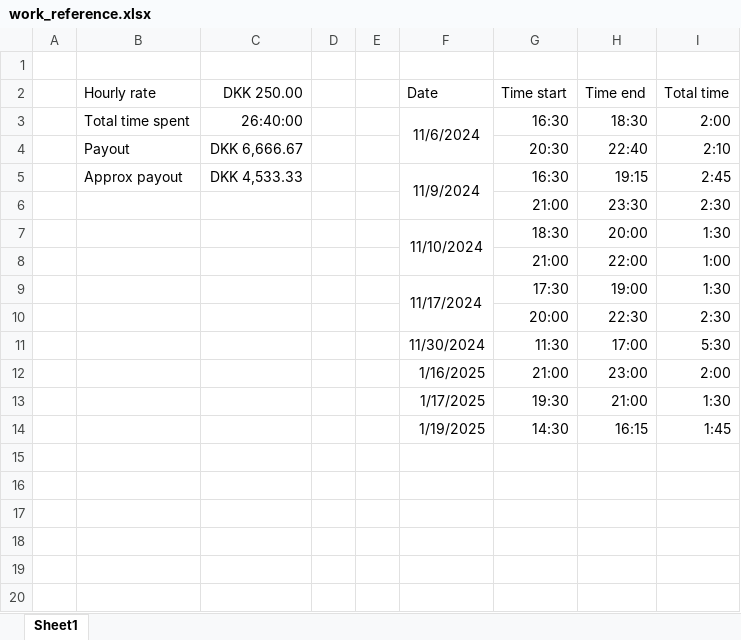
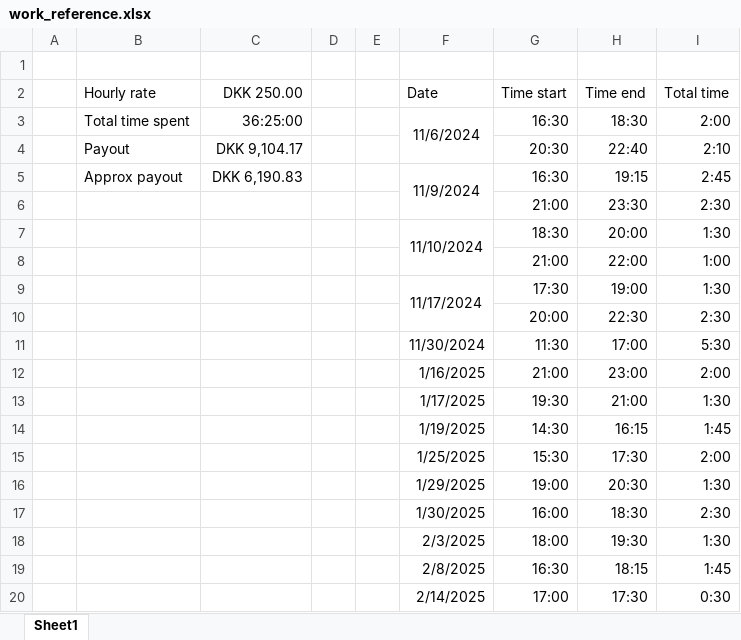
Before and after one commit to Oskari-Tuormaa/BodyCount, an Excel workbook: work_reference.xlsx, sheet Sheet1, drawn as a sheet; values as stored, in another font and other column widths than the file's, no borders; the diff names each change by its address in the sheet, - before the commit and + after, or states it on an @@ line.

Commit message:
Update work_reference

```diff
--- a/work_reference.xlsx (sheet Sheet1)
+++ b/work_reference.xlsx (sheet Sheet1)
-C3 (DKK 250.00): 26:40:00
+C3 (DKK 250.00): 36:25:00
-C4 (DKK 250.00): DKK 6,666.67
+C4 (DKK 250.00): DKK 9,104.17
-C5 (DKK 250.00): DKK 4,533.33
+C5 (DKK 250.00): DKK 6,190.83
+row 15:  |  |  |  |  | 1/25/2025 | 15:30 | 17:30 | 2:00
+row 16:  |  |  |  |  | 1/29/2025 | 19:00 | 20:30 | 1:30
+row 17:  |  |  |  |  | 1/30/2025 | 16:00 | 18:30 | 2:30
+row 18:  |  |  |  |  | 2/3/2025 | 18:00 | 19:30 | 1:30
+row 19:  |  |  |  |  | 2/8/2025 | 16:30 | 18:15 | 1:45
+row 20:  |  |  |  |  | 2/14/2025 | 17:00 | 17:30 | 0:30
```
